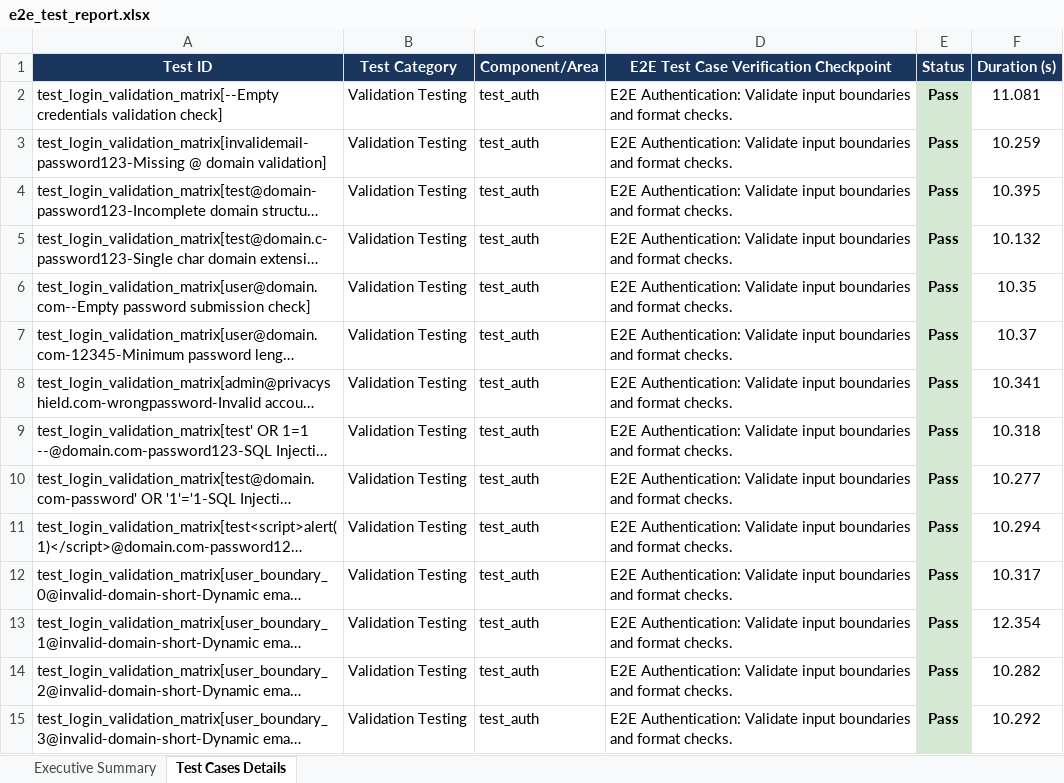
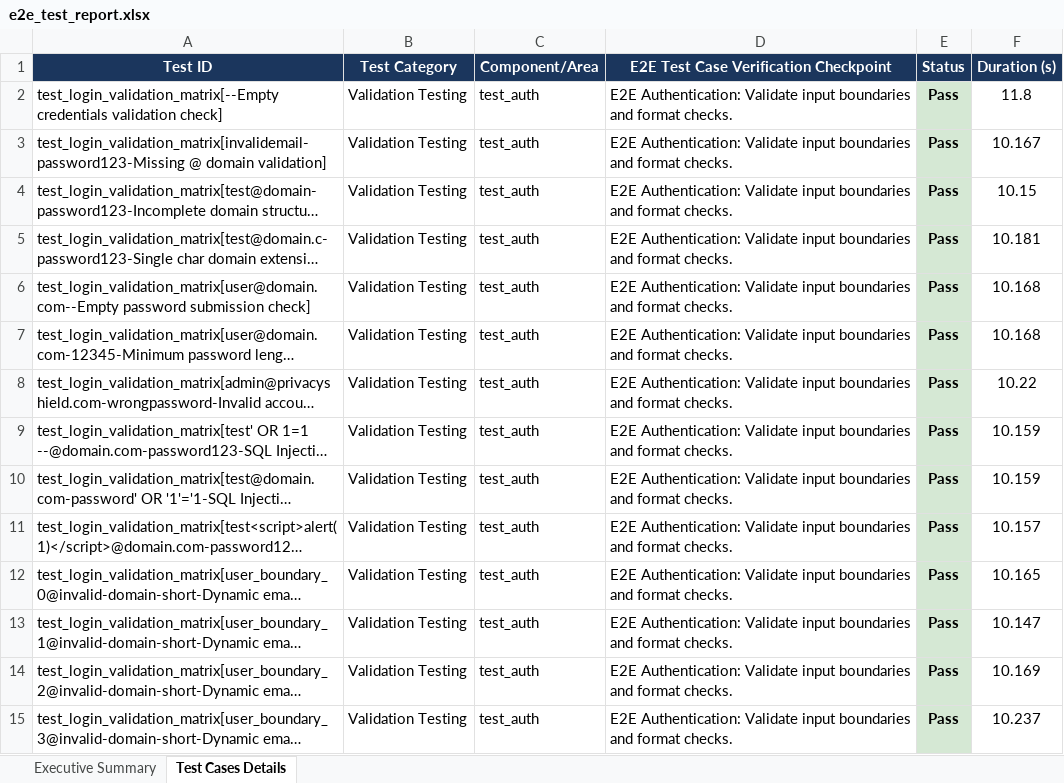
Before and after one commit to kaviyavarshini08/PrivacyShield, an Excel workbook: automated-testing/web-selenium/e2e_test_report.xlsx, sheet Test Cases Details, drawn as a sheet; only a part is shown; long unchanged cells end in …; values as stored, in another font and other column widths than the file's, no borders; the diff covers the shown part only; the diff names each change by its address in the sheet, - before the commit and + after, or states it on an @@ line.

```diff
--- a/automated-testing/web-selenium/e2e_test_report.xlsx (sheet Test Cases Details)
+++ b/automated-testing/web-selenium/e2e_test_report.xlsx (sheet Test Cases Details)
-F2 (Duration (s)): 11.081
+F2 (Duration (s)): 11.8
-F3 (Duration (s)): 10.259
+F3 (Duration (s)): 10.167
-F4 (Duration (s)): 10.395
+F4 (Duration (s)): 10.15
-F5 (Duration (s)): 10.132
+F5 (Duration (s)): 10.181
-F6 (Duration (s)): 10.35
+F6 (Duration (s)): 10.168
-F7 (Duration (s)): 10.37
+F7 (Duration (s)): 10.168
-F8 (Duration (s)): 10.341
+F8 (Duration (s)): 10.22
-F9 (Duration (s)): 10.318
+F9 (Duration (s)): 10.159
-F10 (Duration (s)): 10.277
+F10 (Duration (s)): 10.159
-F11 (Duration (s)): 10.294
+F11 (Duration (s)): 10.157
-F12 (Duration (s)): 10.317
+F12 (Duration (s)): 10.165
-F13 (Duration (s)): 12.354
+F13 (Duration (s)): 10.147
-F14 (Duration (s)): 10.282
+F14 (Duration (s)): 10.169
-F15 (Duration (s)): 10.292
+F15 (Duration (s)): 10.237
```
Also changed, not shown: 256 edited cells elsewhere in this sheet, sheet Executive Summary, test-reports/web_selenium_e2e_report.xlsx, 1 other file.
